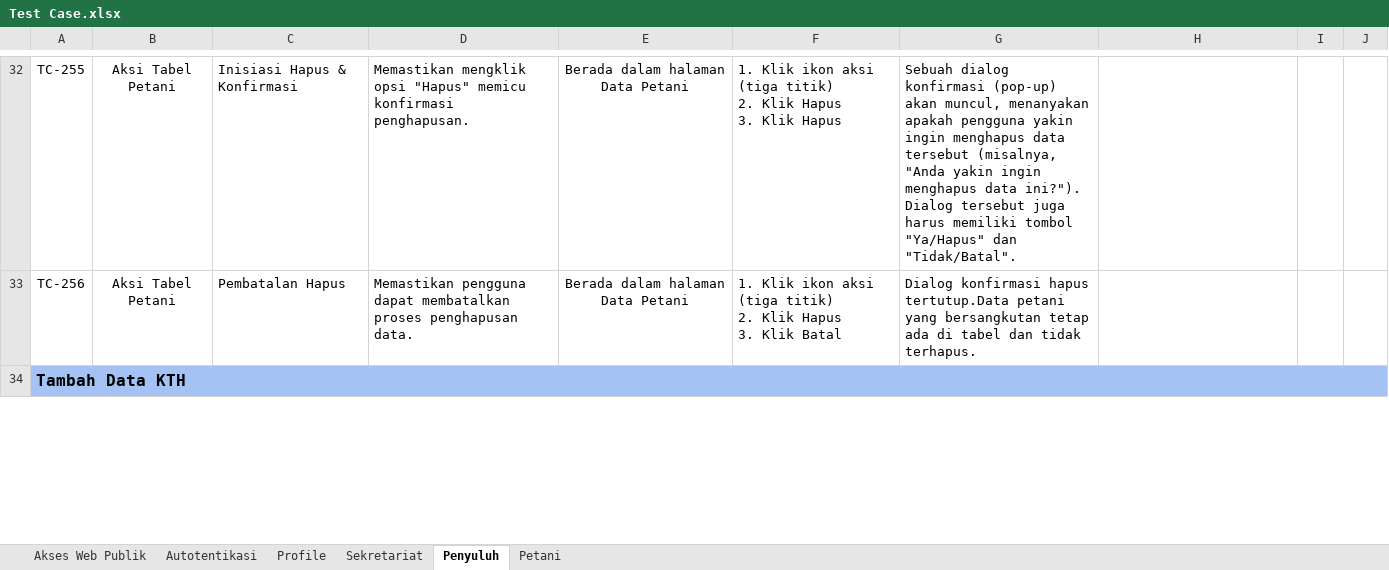
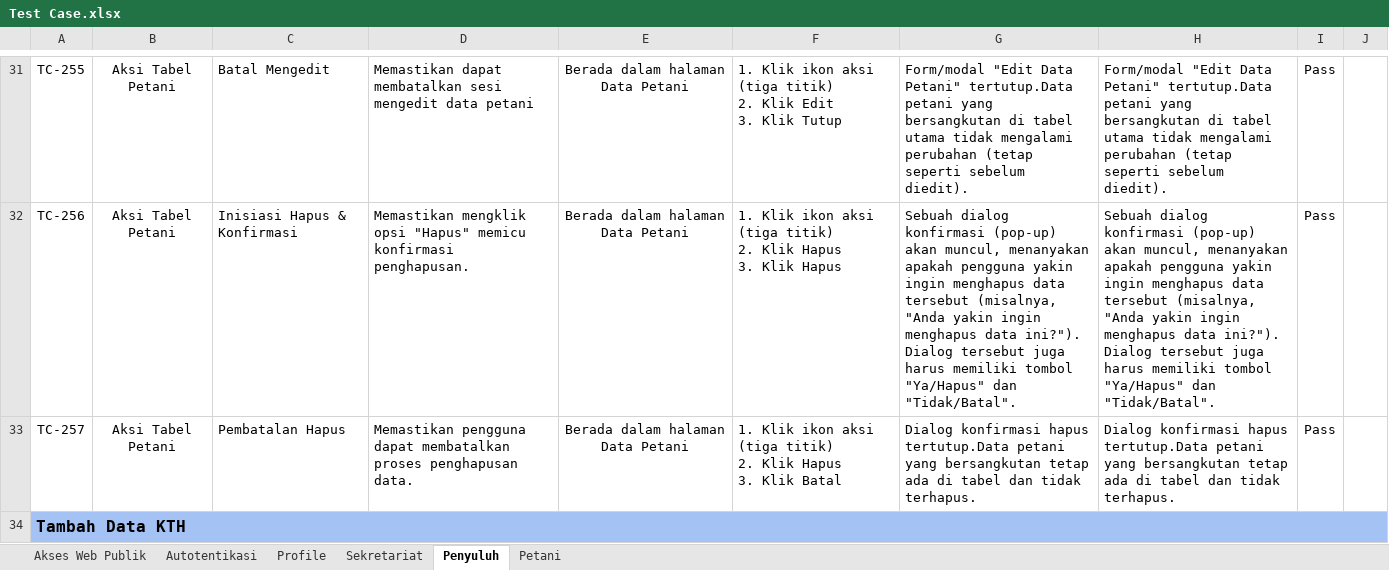
Before and after one commit to Arnora334/QA-Documentation-SIPETAHUT, an Excel workbook: Test Case/Test Case.xlsx, sheet Penyuluh, drawn as a sheet; only a part is shown, gaps mark what is left out; values as stored, in another font and other column widths than the file's, no borders; conditional formats not drawn; addresses are those after the commit; ↵ is a line break in a cell; the diff covers the shown part only; the diff names each change by its address in the sheet, - before the commit and + after, or states it on an @@ line.

Commit message:
Update Test Case Penyuluh dan Sekretariat

```diff
--- a/Test Case/Test Case.xlsx (sheet Penyuluh)
+++ b/Test Case/Test Case.xlsx (sheet Penyuluh)
-C31: Inisiasi Hapus & Konfirmasi
+C31: Batal Mengedit
-D31: Memastikan mengklik opsi "Hapus" memicu konfirmasi penghapusan.
+D31: Memastikan dapat membatalkan sesi mengedit data petani
-F31: …2. Klik Hapus ↵ 3. Klik Hapus
+F31: …2. Klik Edit ↵ 3. Klik Tutup
-G31: Sebuah dialog konfirmasi (pop-up) akan muncul, menanyakan apakah pengguna yakin ingin menghapus data tersebut (misalnya, "Anda yakin ingin menghapus data ini?"). Dialog tersebut juga harus memiliki tombol "Ya/Hapus" dan "Tidak/Batal".
+G31: Form/modal "Edit Data Petani" tertutup.Data petani yang bersangkutan di tabel utama tidak mengalami perubahan (tetap seperti sebelum diedit).
-H31: (empty)
+H31: Form/modal "Edit Data Petani" tertutup.Data petani yang bersangkutan di tabel utama tidak mengalami perubahan (tetap seperti sebelum diedit).
-I31:I32: (empty)
+I31:I32: Pass
-C32: Pembatalan Hapus
+C32: Inisiasi Hapus & Konfirmasi
-D32: Memastikan pengguna dapat membatalkan proses penghapusan data.
+D32: Memastikan mengklik opsi "Hapus" memicu konfirmasi penghapusan.
-F32: …3. Klik Batal
+F32: …3. Klik Hapus
-G32: Dialog konfirmasi hapus tertutup.Data petani yang bersangkutan tetap ada di tabel dan tidak terhapus.
+G32: Sebuah dialog konfirmasi (pop-up) akan muncul, menanyakan apakah pengguna yakin ingin menghapus data tersebut (misalnya, "Anda yakin ingin menghapus data ini?"). Dialog tersebut juga harus memiliki tombol "Ya/Hapus" dan "Tidak/Batal".
-H32: (empty)
+H32: Sebuah dialog konfirmasi (pop-up) akan muncul, menanyakan apakah pengguna yakin ingin menghapus data tersebut (misalnya, "Anda yakin ingin menghapus data ini?"). Dialog tersebut juga harus memiliki tombol "Ya/Hapus" dan "Tidak/Batal".
+row 33: TC-257 | Aksi Tabel Petani | Pembatalan Hapus | Memastikan pengguna dapat membatalkan proses penghapusan data. | Berada dalam halaman Data Petani | 1. Klik ikon aksi (tiga titik) ↵ 2. Klik Hapus ↵ 3. Klik Batal | Dialog konfirmasi hapus tertutup.Data petani yang bersangkutan tetap ada di tabel dan tidak terhapus. | Dialog konfirmasi hapus tertutup.Data petani yang bersangkutan tetap ada di tabel dan tidak terhapus. | Pass
```
Also changed, not shown: 2 added rows, 4 removed rows and 308 edited cells elsewhere in this sheet, sheet Sekretariat, sheet Petani.
